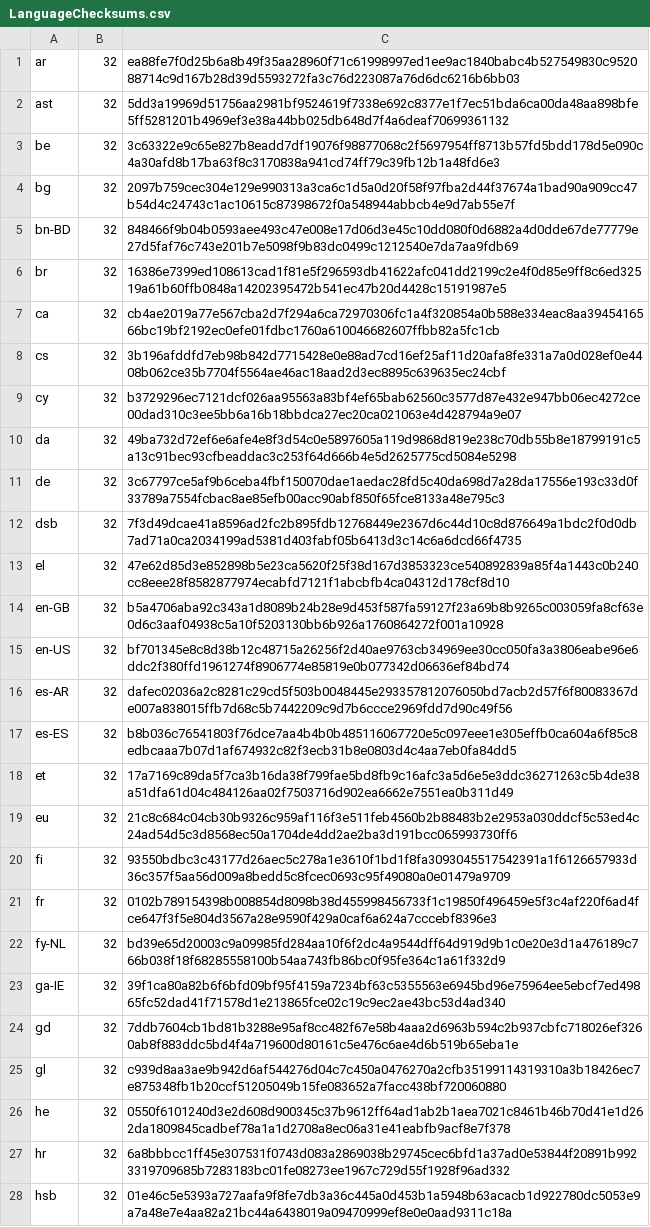
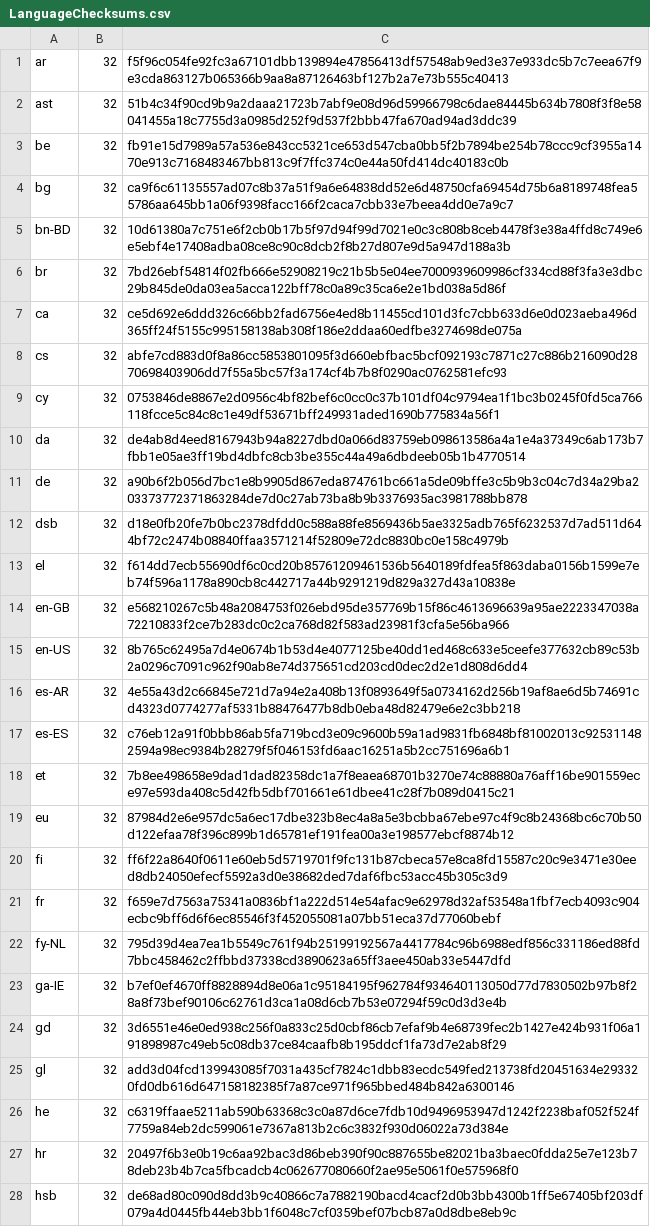
Before and after one commit to chocolatey-community/chocolatey-packages, a CSV file: automatic/thunderbird/tools/LanguageChecksums.csv, drawn as a sheet; only a part is shown; the diff covers the shown part only; the diff names each change by its address in the sheet, - before the commit and + after, or states it on an @@ line.

```diff
--- a/automatic/thunderbird/tools/LanguageChecksums.csv
+++ b/automatic/thunderbird/tools/LanguageChecksums.csv
-C1: ea88fe7f0d25b6a8b49f35aa28960f71c61998997ed1ee9ac1840babc4b527549830c952088714c9d167b28d39d5593272fa3c76d223087a76d6dc6216b6bb03
+C1: f5f96c054fe92fc3a67101dbb139894e47856413df57548ab9ed3e37e933dc5b7c7eea67f9e3cda863127b065366b9aa8a87126463bf127b2a7e73b555c40413
-C2: 5dd3a19969d51756aa2981bf9524619f7338e692c8377e1f7ec51bda6ca00da48aa898bfe5ff5281201b4969ef3e38a44bb025db648d7f4a6deaf70699361132
+C2: 51b4c34f90cd9b9a2daaa21723b7abf9e08d96d59966798c6dae84445b634b7808f3f8e58041455a18c7755d3a0985d252f9d537f2bbb47fa670ad94ad3ddc39
-C3: 3c63322e9c65e827b8eadd7df19076f98877068c2f5697954ff8713b57fd5bdd178d5e090c4a30afd8b17ba63f8c3170838a941cd74ff79c39fb12b1a48fd6e3
+C3: fb91e15d7989a57a536e843cc5321ce653d547cba0bb5f2b7894be254b78ccc9cf3955a1470e913c7168483467bb813c9f7ffc374c0e44a50fd414dc40183c0b
-C4: 2097b759cec304e129e990313a3ca6c1d5a0d20f58f97fba2d44f37674a1bad90a909cc47b54d4c24743c1ac10615c87398672f0a548944abbcb4e9d7ab55e7f
+C4: ca9f6c61135557ad07c8b37a51f9a6e64838dd52e6d48750cfa69454d75b6a8189748fea55786aa645bb1a06f9398facc166f2caca7cbb33e7beea4dd0e7a9c7
-C5: 848466f9b04b0593aee493c47e008e17d06d3e45c10dd080f0d6882a4d0dde67de77779e27d5faf76c743e201b7e5098f9b83dc0499c1212540e7da7aa9fdb69
+C5: 10d61380a7c751e6f2cb0b17b5f97d94f99d7021e0c3c808b8ceb4478f3e38a4ffd8c749e6e5ebf4e17408adba08ce8c90c8dcb2f8b27d807e9d5a947d188a3b
-C6: 16386e7399ed108613cad1f81e5f296593db41622afc041dd2199c2e4f0d85e9ff8c6ed32519a61b60ffb0848a14202395472b541ec47b20d4428c15191987e5
+C6: 7bd26ebf54814f02fb666e52908219c21b5b5e04ee7000939609986cf334cd88f3fa3e3dbc29b845de0da03ea5acca122bff78c0a89c35ca6e2e1bd038a5d86f
-C7: cb4ae2019a77e567cba2d7f294a6ca72970306fc1a4f320854a0b588e334eac8aa3945416566bc19bf2192ec0efe01fdbc1760a610046682607ffbb82a5fc1cb
+C7: ce5d692e6ddd326c66bb2fad6756e4ed8b11455cd101d3fc7cbb633d6e0d023aeba496d365ff24f5155c995158138ab308f186e2ddaa60edfbe3274698de075a
-C8: 3b196afddfd7eb98b842d7715428e0e88ad7cd16ef25af11d20afa8fe331a7a0d028ef0e4408b062ce35b7704f5564ae46ac18aad2d3ec8895c639635ec24cbf
+C8: abfe7cd883d0f8a86cc5853801095f3d660ebfbac5bcf092193c7871c27c886b216090d2870698403906dd7f55a5bc57f3a174cf4b7b8f0290ac0762581efc93
-C9: b3729296ec7121dcf026aa95563a83bf4ef65bab62560c3577d87e432e947bb06ec4272ce00dad310c3ee5bb6a16b18bbdca27ec20ca021063e4d428794a9e07
+C9: 0753846de8867e2d0956c4bf82bef6c0cc0c37b101df04c9794ea1f1bc3b0245f0fd5ca766118fcce5c84c8c1e49df53671bff249931aded1690b775834a56f1
-C10: 49ba732d72ef6e6afe4e8f3d54c0e5897605a119d9868d819e238c70db55b8e18799191c5a13c91bec93cfbeaddac3c253f64d666b4e5d2625775cd5084e5298
+C10: de4ab8d4eed8167943b94a8227dbd0a066d83759eb098613586a4a1e4a37349c6ab173b7fbb1e05ae3ff19bd4dbfc8cb3be355c44a49a6dbdeeb05b1b4770514
-C11: 3c67797ce5af9b6ceba4fbf150070dae1aedac28fd5c40da698d7a28da17556e193c33d0f33789a7554fcbac8ae85efb00acc90abf850f65fce8133a48e795c3
+C11: a90b6f2b056d7bc1e8b9905d867eda874761bc661a5de09bffe3c5b9b3c04c7d34a29ba203373772371863284de7d0c27ab73ba8b9b3376935ac3981788bb878
-C12: 7f3d49dcae41a8596ad2fc2b895fdb12768449e2367d6c44d10c8d876649a1bdc2f0d0db7ad71a0ca2034199ad5381d403fabf05b6413d3c14c6a6dcd66f4735
+C12: d18e0fb20fe7b0bc2378dfdd0c588a88fe8569436b5ae3325adb765f6232537d7ad511d644bf72c2474b08840ffaa3571214f52809e72dc8830bc0e158c4979b
-C13: 47e62d85d3e852898b5e23ca5620f25f38d167d3853323ce540892839a85f4a1443c0b240cc8eee28f8582877974ecabfd7121f1abcbfb4ca04312d178cf8d10
+C13: f614dd7ecb55690df6c0cd20b85761209461536b5640189fdfea5f863daba0156b1599e7eb74f596a1178a890cb8c442717a44b9291219d829a327d43a10838e
-C14: b5a4706aba92c343a1d8089b24b28e9d453f587fa59127f23a69b8b9265c003059fa8cf63e0d6c3aaf04938c5a10f5203130bb6b926a1760864272f001a10928
+C14: e568210267c5b48a2084753f026ebd95de357769b15f86c4613696639a95ae2223347038a72210833f2ce7b283dc0c2ca768d82f583ad23981f3cfa5e56ba966
-C15: bf701345e8c8d38b12c48715a26256f2d40ae9763cb34969ee30cc050fa3a3806eabe96e6ddc2f380ffd1961274f8906774e85819e0b077342d06636ef84bd74
+C15: 8b765c62495a7d4e0674b1b53d4e4077125be40dd1ed468c633e5ceefe377632cb89c53b2a0296c7091c962f90ab8e74d375651cd203cd0dec2d2e1d808d6dd4
-C16: dafec02036a2c8281c29cd5f503b0048445e293357812076050bd7acb2d57f6f80083367de007a838015ffb7d68c5b7442209c9d7b6ccce2969fdd7d90c49f56
+C16: 4e55a43d2c66845e721d7a94e2a408b13f0893649f5a0734162d256b19af8ae6d5b74691cd4323d0774277af5331b88476477b8db0eba48d82479e6e2c3bb218
-C17: b8b036c76541803f76dce7aa4b4b0b485116067720e5c097eee1e305effb0ca604a6f85c8edbcaaa7b07d1af674932c82f3ecb31b8e0803d4c4aa7eb0fa84dd5
+C17: c76eb12a91f0bbb86ab5fa719bcd3e09c9600b59a1ad9831fb6848bf81002013c925311482594a98ec9384b28279f5f046153fd6aac16251a5b2cc751696a6b1
-C18: 17a7169c89da5f7ca3b16da38f799fae5bd8fb9c16afc3a5d6e5e3ddc36271263c5b4de38a51dfa61d04c484126aa02f7503716d902ea6662e7551ea0b311d49
+C18: 7b8ee498658e9dad1dad82358dc1a7f8eaea68701b3270e74c88880a76aff16be901559ece97e593da408c5d42fb5dbf701661e61dbee41c28f7b089d0415c21
-C19: 21c8c684c04cb30b9326c959af116f3e511feb4560b2b88483b2e2953a030ddcf5c53ed4c24ad54d5c3d8568ec50a1704de4dd2ae2ba3d191bcc065993730ff6
+C19: 87984d2e6e957dc5a6ec17dbe323b8ec4a8a5e3bcbba67ebe97c4f9c8b24368bc6c70b50d122efaa78f396c899b1d65781ef191fea00a3e198577ebcf8874b12
-C20: 93550bdbc3c43177d26aec5c278a1e3610f1bd1f8fa3093045517542391a1f6126657933d36c357f5aa56d009a8bedd5c8fcec0693c95f49080a0e01479a9709
+C20: ff6f22a8640f0611e60eb5d5719701f9fc131b87cbeca57e8ca8fd15587c20c9e3471e30eed8db24050efecf5592a3d0e38682ded7daf6fbc53acc45b305c3d9
-C21: 0102b789154398b008854d8098b38d455998456733f1c19850f496459e5f3c4af220f6ad4fce647f3f5e804d3567a28e9590f429a0caf6a624a7cccebf8396e3
+C21: f659e7d7563a75341a0836bf1a222d514e54afac9e62978d32af53548a1fbf7ecb4093c904ecbc9bff6d6f6ec85546f3f452055081a07bb51eca37d77060bebf
-C22: bd39e65d20003c9a09985fd284aa10f6f2dc4a9544dff64d919d9b1c0e20e3d1a476189c766b038f18f68285558100b54aa743fb86bc0f95fe364c1a61f332d9
+C22: 795d39d4ea7ea1b5549c761f94b25199192567a4417784c96b6988edf856c331186ed88fd7bbc458462c2ffbbd37338cd3890623a65ff3aee450ab33e5447dfd
-C23: 39f1ca80a82b6f6bfd09bf95f4159a7234bf63c5355563e6945bd96e75964ee5ebcf7ed49865fc52dad41f71578d1e213865fce02c19c9ec2ae43bc53d4ad340
+C23: b7ef0ef4670ff8828894d8e06a1c95184195f962784f934640113050d77d7830502b97b8f28a8f73bef90106c62761d3ca1a08d6cb7b53e07294f59c0d3d3e4b
-C24: 7ddb7604cb1bd81b3288e95af8cc482f67e58b4aaa2d6963b594c2b937cbfc718026ef3260ab8f883ddc5bd4f4a719600d80161c5e476c6ae4d6b519b65eba1e
+C24: 3d6551e46e0ed938c256f0a833c25d0cbf86cb7efaf9b4e68739fec2b1427e424b931f06a191898987c49eb5c08db37ce84caafb8b195ddcf1fa73d7e2ab8f29
-C25: c939d8aa3ae9b942d6af544276d04c7c450a0476270a2cfb35199114319310a3b18426ec7e875348fb1b20ccf51205049b15fe083652a7facc438bf720060880
+C25: add3d04fcd139943085f7031a435cf7824c1dbb83ecdc549fed213738fd20451634e293320fd0db616d647158182385f7a87ce971f965bbed484b842a6300146
-C26: 0550f6101240d3e2d608d900345c37b9612ff64ad1ab2b1aea7021c8461b46b70d41e1d262da1809845cadbef78a1a1d2708a8ec06a31e41eabfb9acf8e7f378
+C26: c6319ffaae5211ab590b63368c3c0a87d6ce7fdb10d9496953947d1242f2238baf052f524f7759a84eb2dc599061e7367a813b2c6c3832f930d06022a73d384e
-C27: 6a8bbbcc1ff45e307531f0743d083a2869038b29745cec6bfd1a37ad0e53844f20891b9923319709685b7283183bc01fe08273ee1967c729d55f1928f96ad332
+C27: 20497f6b3e0b19c6aa92bac3d86beb390f90c887655be82021ba3baec0fdda25e7e123b78deb23b4b7ca5fbcadcb4c062677080660f2ae95e5061f0e575968f0
-C28: 01e46c5e5393a727aafa9f8fe7db3a36c445a0d453b1a5948b63acacb1d922780dc5053e9a7a48e7e4aa82a21bc44a6438019a09470999ef8e0e0aad9311c18a
+C28: de68ad80c090d8dd3b9c40866c7a7882190bacd4cacf2d0b3bb4300b1ff5e67405bf203df079a4d0445fb44eb3bb1f6048c7cf0359bef07bcb87a0d8dbe8eb9c
```
Also changed, not shown: 31 edited cells elsewhere in this file, automatic/firefox/tools/LanguageChecksums.csv, 9 other files.
